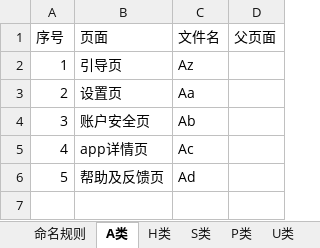
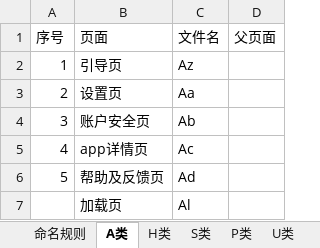
Before and after one commit to XJ-GTD/GTD2, an Excel workbook: A-开发相关文档素材/0.设计文档/客户端页面.xlsx, sheet A类, drawn as a sheet; values as stored, in another font and other column widths than the file's, no borders; the diff names each change by its address in the sheet, - before the commit and + after, or states it on an @@ line.

```diff
--- a/A-开发相关文档素材/0.设计文档/客户端页面.xlsx (sheet A类)
+++ b/A-开发相关文档素材/0.设计文档/客户端页面.xlsx (sheet A类)
+row 7:  | 加载页 | Al
```
Also changed, not shown: 6 other files.
